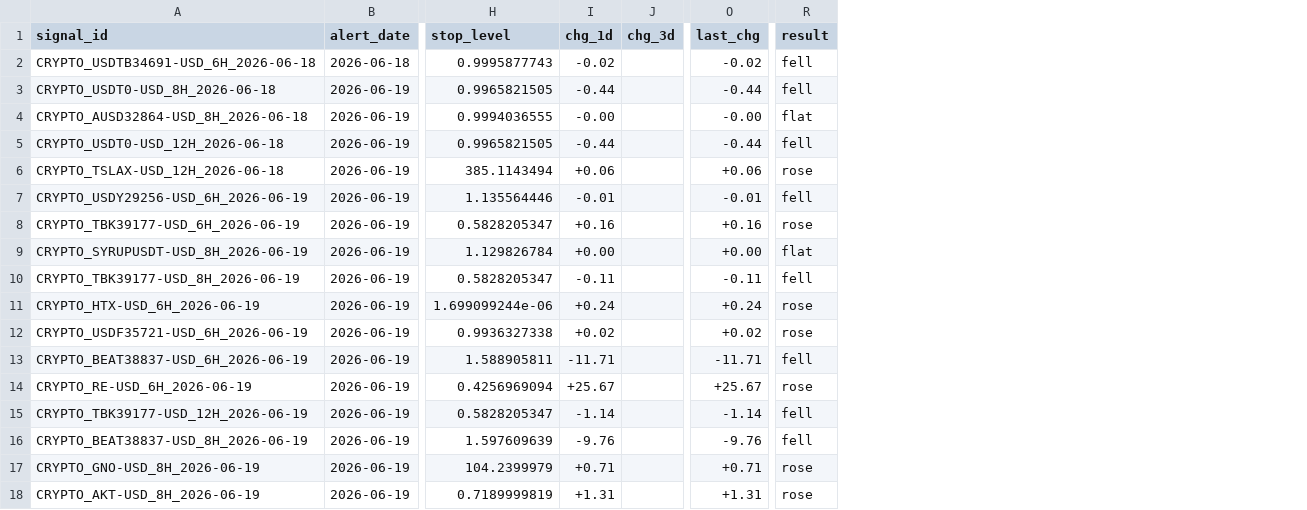
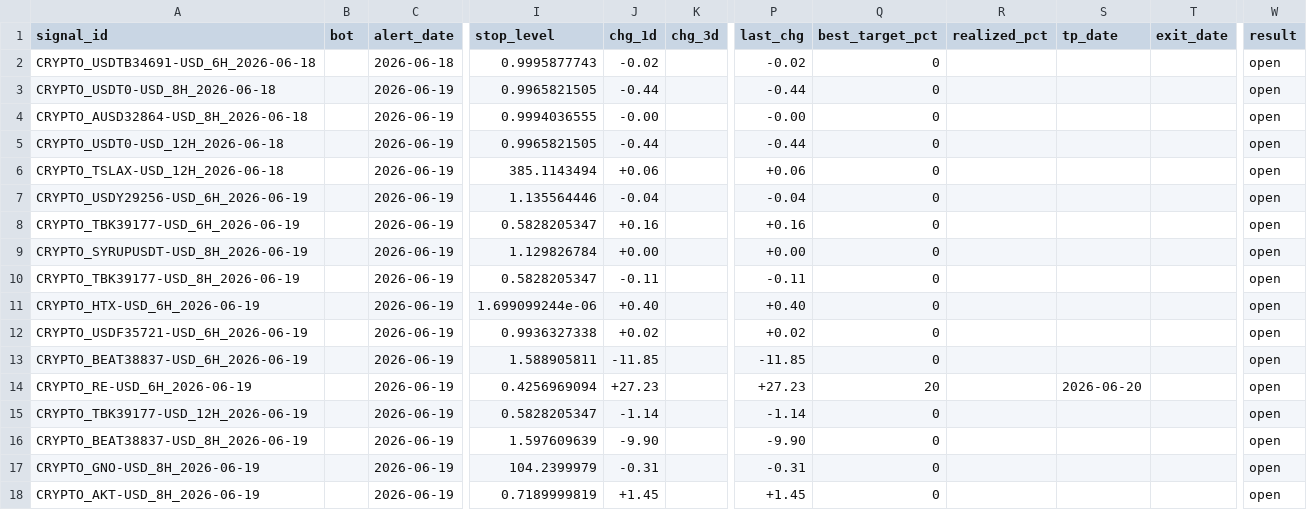
Before and after one commit to am140512623/candle-scanner, a CSV file: results.csv, drawn as a sheet; only a part is shown, gaps mark what is left out; addresses are those after the commit; the diff covers the shown part only; the diff names each change by its address in the sheet, - before the commit and + after, or states it on an @@ line.

```diff
--- a/results.csv
+++ b/results.csv
+column B (bot), empty
+column Q (best_target_pct), rows 2-18: 0 | 0 | 0 | 0 | 0 | 0 | 0 | 0 | 0 | 0 | 0 | 0 | 20 | 0 | 0 | 0 | 0
+column R (realized_pct), empty
+column S (tp_date), row 14: 2026-06-20
+column T (exit_date), empty
-W2:W3 (result): fell
+W2:W3 (result): open
-W4 (result): flat
+W4 (result): open
-W5 (result): fell
+W5 (result): open
-W6 (result): rose
+W6 (result): open
-J7 (chg_1d): -0.01
+J7 (chg_1d): -0.04
-P7 (last_chg): -0.01
+P7 (last_chg): -0.04
-W7 (result): fell
+W7 (result): open
-W8 (result): rose
+W8 (result): open
-W9 (result): flat
+W9 (result): open
-W10 (result): fell
+W10 (result): open
-J11 (chg_1d): +0.24
+J11 (chg_1d): +0.40
-P11 (last_chg): +0.24
+P11 (last_chg): +0.40
-W11:W12 (result): rose
+W11:W12 (result): open
-J13 (chg_1d): -11.71
+J13 (chg_1d): -11.85
-P13 (last_chg): -11.71
+P13 (last_chg): -11.85
-W13 (result): fell
+W13 (result): open
-J14 (chg_1d): +25.67
+J14 (chg_1d): +27.23
-P14 (last_chg): +25.67
+P14 (last_chg): +27.23
-W14 (result): rose
+W14 (result): open
-W15:W16 (result): fell
+W15:W16 (result): open
-J16 (chg_1d): -9.76
+J16 (chg_1d): -9.90
-P16 (last_chg): -9.76
+P16 (last_chg): -9.90
-J17 (chg_1d): +0.71
+J17 (chg_1d): -0.31
-P17 (last_chg): +0.71
+P17 (last_chg): -0.31
-W17:W18 (result): rose
+W17:W18 (result): open
-J18 (chg_1d): +1.31
+J18 (chg_1d): +1.45
-P18 (last_chg): +1.31
+P18 (last_chg): +1.45
```
Also changed, not shown: 4 added rows and 26 edited cells elsewhere in this file, 1 other file.
